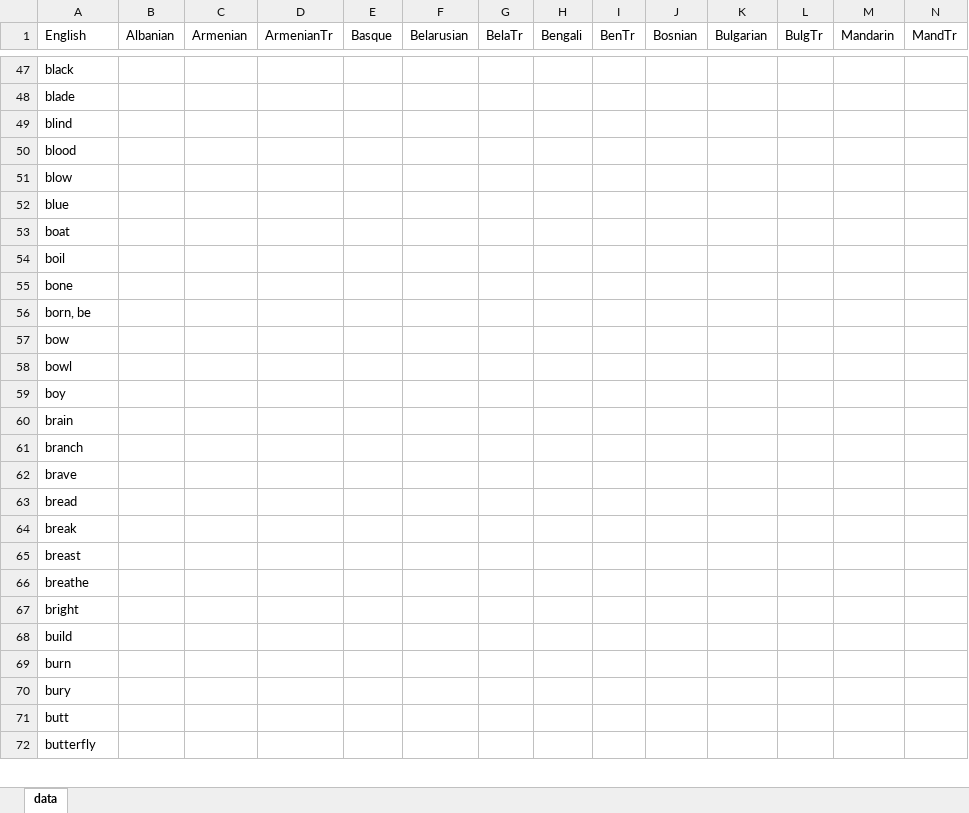
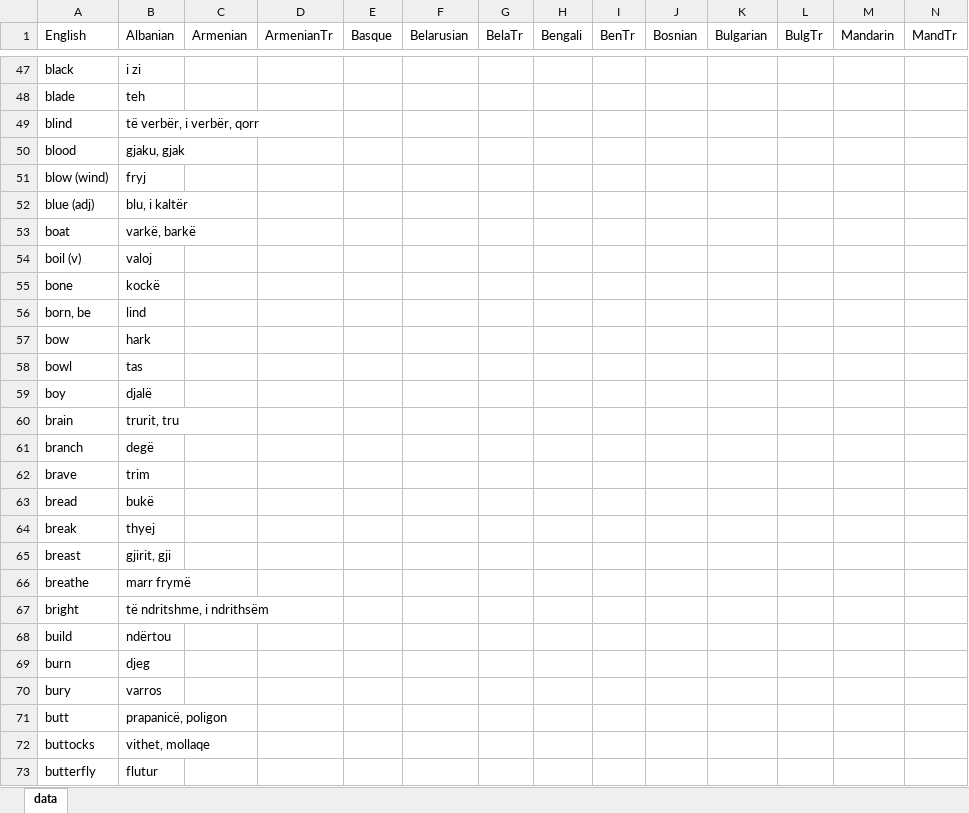
Before and after one commit to damiansp/linguistics, an Excel workbook: historical/data/data.xlsx, sheet data, drawn as a sheet; only a part is shown, gaps mark what is left out; values as stored, in another font and other column widths than the file's, no borders; removed rows and columns are numbered as before the commit, all else as after; rows hold the shown columns only; the diff covers the shown part only; the diff names each change by its address in the sheet, - before the commit and + after, or states it on an @@ line.

```diff
--- a/historical/data/data.xlsx (sheet data)
+++ b/historical/data/data.xlsx (sheet data)
-B47 (Albanian): (empty)
+B47 (Albanian): i zi
-B48 (Albanian): (empty)
+B48 (Albanian): teh
-B49 (Albanian): (empty)
+B49 (Albanian): të verbër, i verbër, qorr
-B50 (Albanian): (empty)
+B50 (Albanian): gjaku, gjak
-row 51: blow
-row 52: blue
+row 51: blow (wind) | fryj
+row 52: blue (adj) | blu, i kaltër
-B53 (Albanian): (empty)
+B53 (Albanian): varkë, barkë
-row 54: boil
+row 54: boil (v) | valoj
-B55 (Albanian): (empty)
+B55 (Albanian): kockë
-B56 (Albanian): (empty)
+B56 (Albanian): lind
-B57 (Albanian): (empty)
+B57 (Albanian): hark
-B58 (Albanian): (empty)
+B58 (Albanian): tas
-B59 (Albanian): (empty)
+B59 (Albanian): djalë
-B60 (Albanian): (empty)
+B60 (Albanian): trurit, tru
-B61 (Albanian): (empty)
+B61 (Albanian): degë
-B62 (Albanian): (empty)
+B62 (Albanian): trim
-B63 (Albanian): (empty)
+B63 (Albanian): bukë
-B64 (Albanian): (empty)
+B64 (Albanian): thyej
-B65 (Albanian): (empty)
+B65 (Albanian): gjirit, gji
-B66 (Albanian): (empty)
+B66 (Albanian): marr frymë
-B67 (Albanian): (empty)
+B67 (Albanian): të ndritshme, i ndrithsëm
-B68 (Albanian): (empty)
+B68 (Albanian): ndërtou
-B69 (Albanian): (empty)
+B69 (Albanian): djeg
-B70 (Albanian): (empty)
+B70 (Albanian): varros
-B71 (Albanian): (empty)
+B71 (Albanian): prapanicë, poligon
+row 72: buttocks | vithet, mollaqe
-B73 (Albanian): (empty)
+B73 (Albanian): flutur
```
Also changed, not shown: 6 added rows, 1 removed row and 27 edited cells elsewhere in this sheet.
